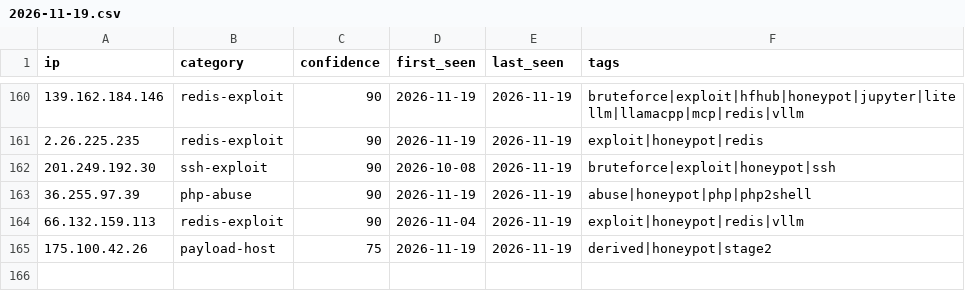
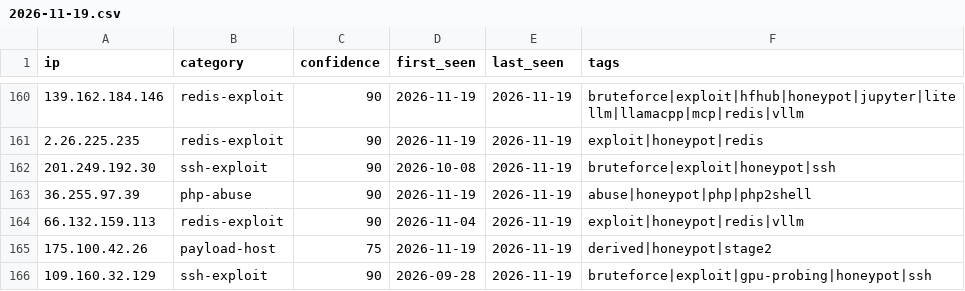
Before and after one commit to Zikmadol/trapline-ioc, a CSV file: daily/2026-11-19.csv, drawn as a sheet; only a part is shown, gaps mark what is left out.

```diff
--- a/daily/2026-11-19.csv
+++ b/daily/2026-11-19.csv
@@ -165 +165,2 @@ ip,category,confidence,first_seen,last_seen,tags
 175.100.42.26,payload-host,75,2026-11-19,2026-11-19,derived|honeypot|stage2
+109.160.32.129,ssh-exploit,90,2026-09-28,2026-11-19,bruteforce|exploit|gpu-probing|honeypot|ssh
```
Also changed, not shown: feeds/ai-infra.csv, feeds/all-observed.csv, 13 other files.
